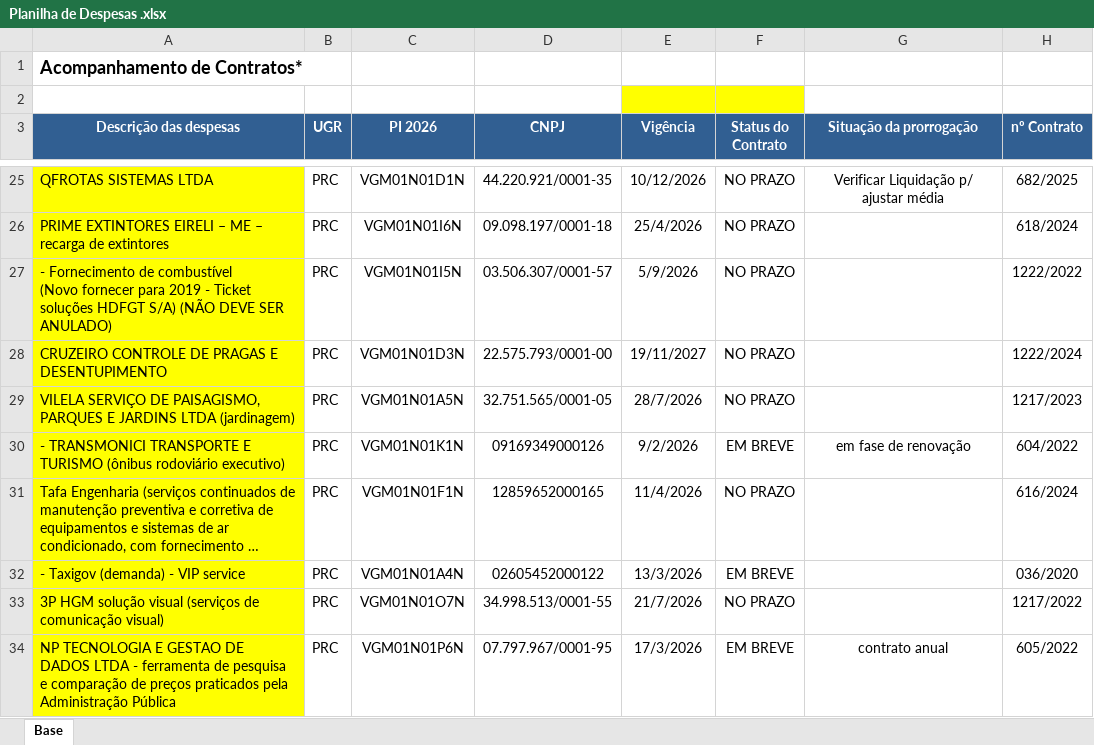
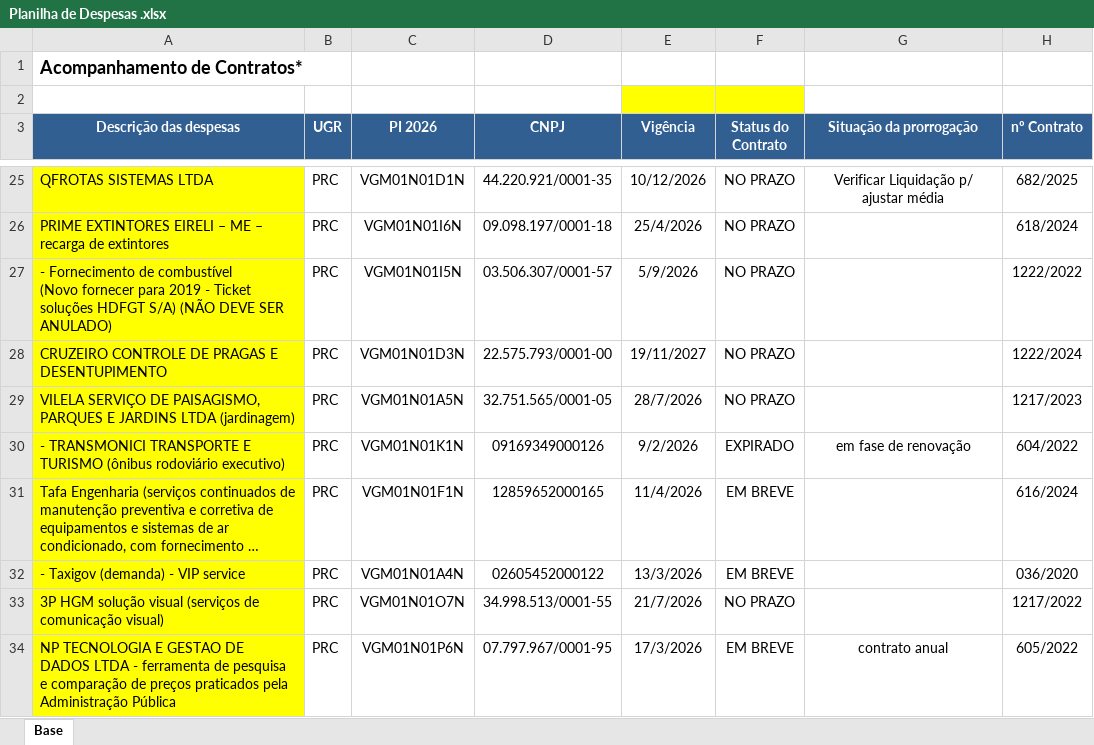
Before and after one commit to alexandrecardias40-tech/DPO_DOR, an Excel workbook: Planilha de Despesas .xlsx, sheet Base, drawn as a sheet; only a part is shown, gaps mark what is left out; long unchanged cells end in …; values as stored, in another font and other column widths than the file's, no borders; conditional formats not drawn; the diff names each change by its address in the sheet, - before the commit and + after, or states it on an @@ line.

```diff
--- a/Planilha de Despesas .xlsx (sheet Base)
+++ b/Planilha de Despesas .xlsx (sheet Base)
-F30 (Status do Contrato): EM BREVE
+F30 (Status do Contrato): EXPIRADO
-F31 (Status do Contrato): NO PRAZO
+F31 (Status do Contrato): EM BREVE
```
Also changed, not shown: 10 other files.
